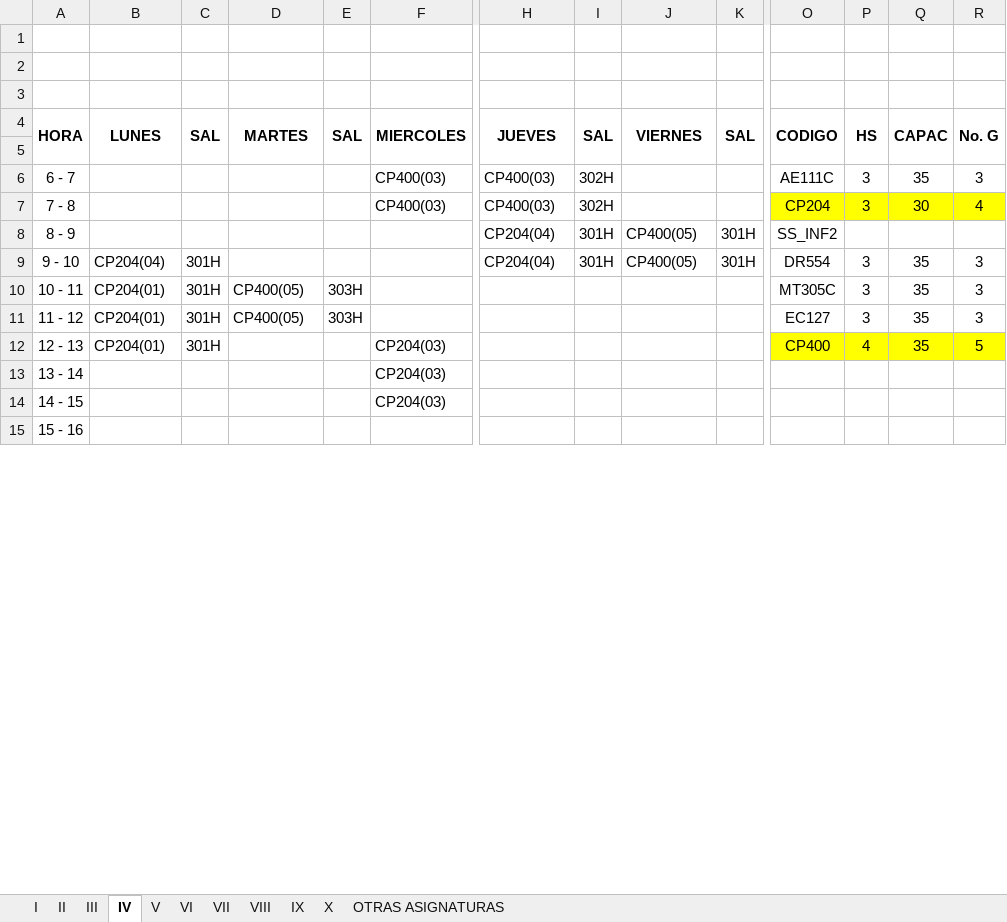
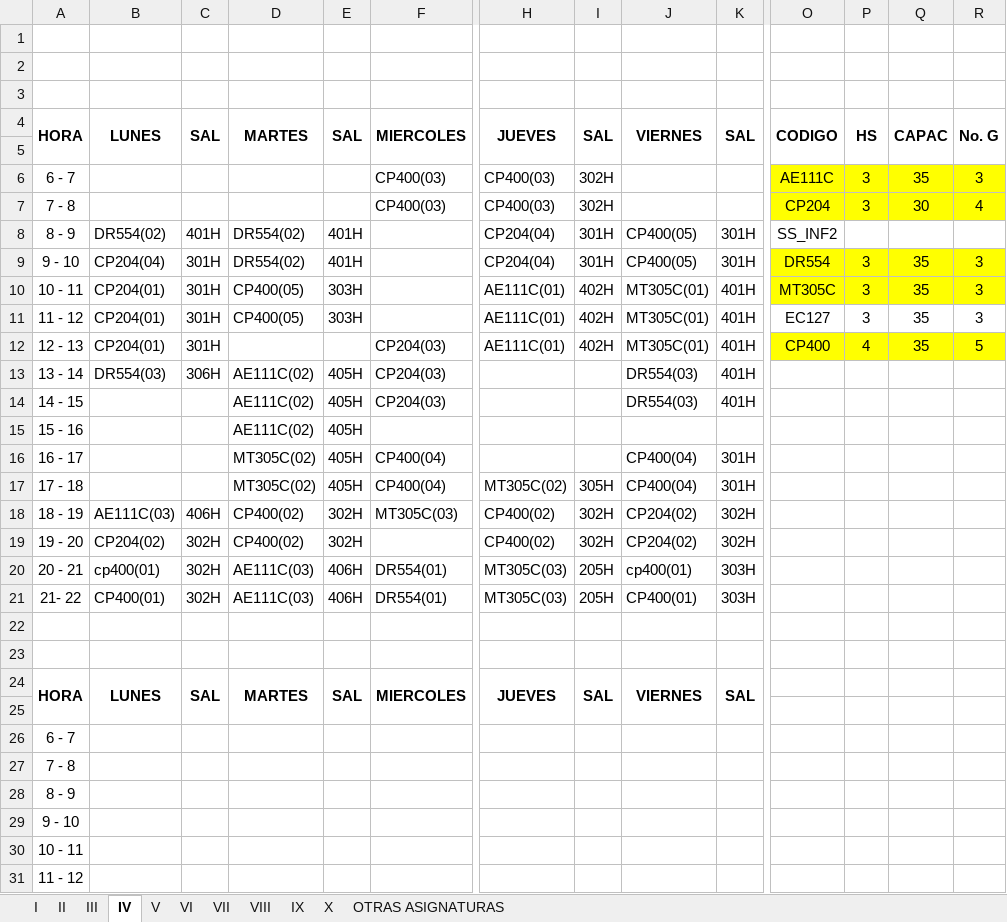
Before and after one commit to omairatapias/FACE, an Excel workbook: Contaduria/HORARIOS CONTADURIA.xlsx, sheet IV, drawn as a sheet; only a part is shown, gaps mark what is left out; the shorter side is filled out with more unchanged rows; values as stored, in another font and other column widths than the file's, no borders; rows hold the shown columns only; the diff covers the shown part only; the diff names each change by its address in the sheet, - before the commit and + after, or states it on an @@ line.

```diff
--- a/Contaduria/HORARIOS CONTADURIA.xlsx (sheet IV)
+++ b/Contaduria/HORARIOS CONTADURIA.xlsx (sheet IV)
-O6:R6 fill: none
+O6:R6 fill: #FFFF00
-B8: (empty)
+B8: DR554(02)
-C8: (empty)
+C8: 401H
-D8:D9: (empty)
+D8:D9: DR554(02)
-E8:E9: (empty)
+E8:E9: 401H
-O9:R10 fill: none
+O9:R10 fill: #FFFF00
-H10:H12: (empty)
+H10:H12: AE111C(01)
-I10:I12: (empty)
+I10:I12: 402H
-J10:J12: (empty)
+J10:J12: MT305C(01)
-K10:K14: (empty)
+K10:K14: 401H
-B13: (empty)
+B13: DR554(03)
-C13: (empty)
+C13: 306H
-D13:D14: (empty)
+D13:D14: AE111C(02)
-E13:E14: (empty)
+E13:E14: 405H
-J13:J14: (empty)
+J13:J14: DR554(03)
+row 15: 15 - 16 |  |  | AE111C(02) | 405H
+row 16: 16 - 17 |  |  | MT305C(02) | 405H | CP400(04) |  |  | CP400(04) | 301H
+row 17: 17 - 18 |  |  | MT305C(02) | 405H | CP400(04) | MT305C(02) | 305H | CP400(04) | 301H
+row 18: 18 - 19 | AE111C(03) | 406H | CP400(02) | 302H | MT305C(03) | CP400(02) | 302H | CP204(02) | 302H
+row 20: 20 - 21 | cp400(01) | 302H | AE111C(03) | 406H | DR554(01) | MT305C(03) | 205H | cp400(01) | 303H
+row 21: 21- 22 | CP400(01) | 302H | AE111C(03) | 406H | DR554(01) | MT305C(03) | 205H | CP400(01) | 303H
+row 22: (empty)
+row 23: (empty)
+row 24: HORA | LUNES | SAL | MARTES | SAL | MIERCOLES | JUEVES | SAL | VIERNES | SAL
+row 25: (empty)
+row 26: 6 - 7
+row 27: 7 - 8
+row 28: 8 - 9
+row 29: 9 - 10
+row 30: 10 - 11
+row 31: 11 - 12
```
Also changed, not shown: 9 added rows and 5 removed rows elsewhere in this sheet, sheet II, sheet III, sheet V, sheet OTRAS ASIGNATURAS, sheet I.
